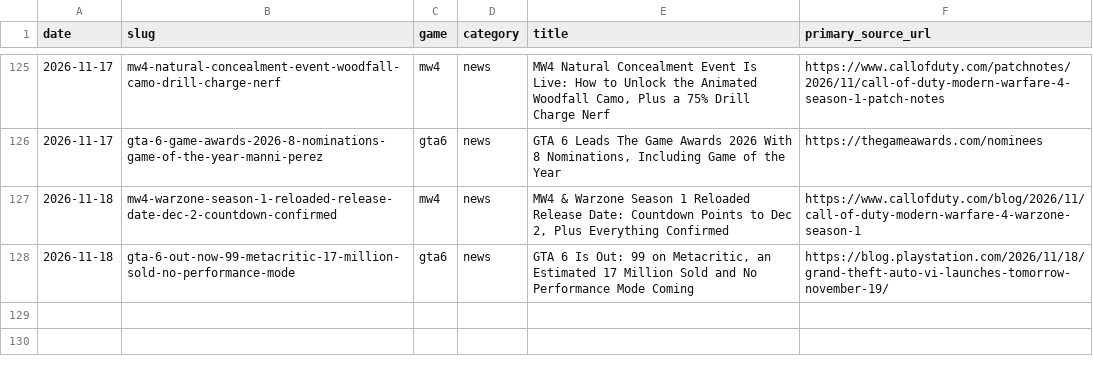
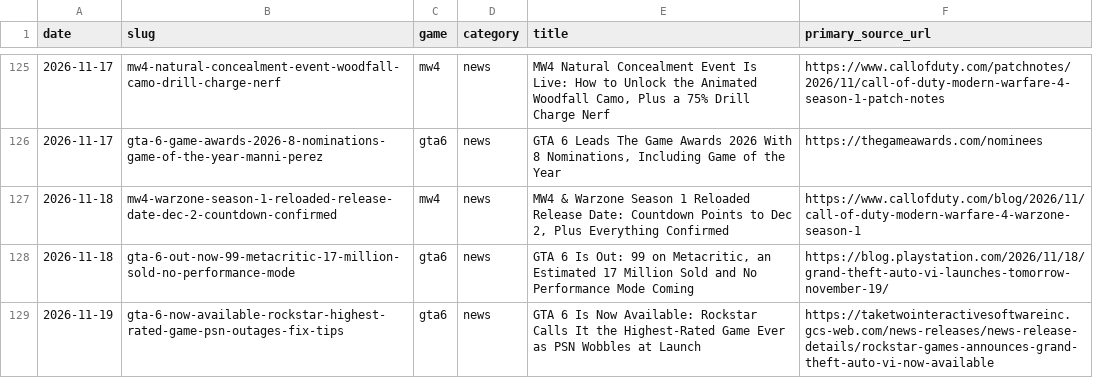
Before and after one commit to SDK432/earlyloot, a CSV file: content/published-log.csv, drawn as a sheet; only a part is shown, gaps mark what is left out; the diff names each change by its address in the sheet, - before the commit and + after, or states it on an @@ line.

Commit message:
News: GTA 6 now available, PSN outages and fix tips

```diff
--- a/content/published-log.csv
+++ b/content/published-log.csv
+row 129: 2026-11-19 | gta-6-now-available-rockstar-highest-rated-game-psn-outages-fix-tips | gta6 | news | GTA 6 Is Now Available: Rockstar Calls It the Highest-Rated Game Ever as PSN Wobbles at Launch | https://taketwointeractivesoftwareinc.gcs-web.com/news-releases/news-release-details/rockstar-games-announces-grand-theft-auto-vi-now-available
```
Also changed, not shown: 3 other files.
